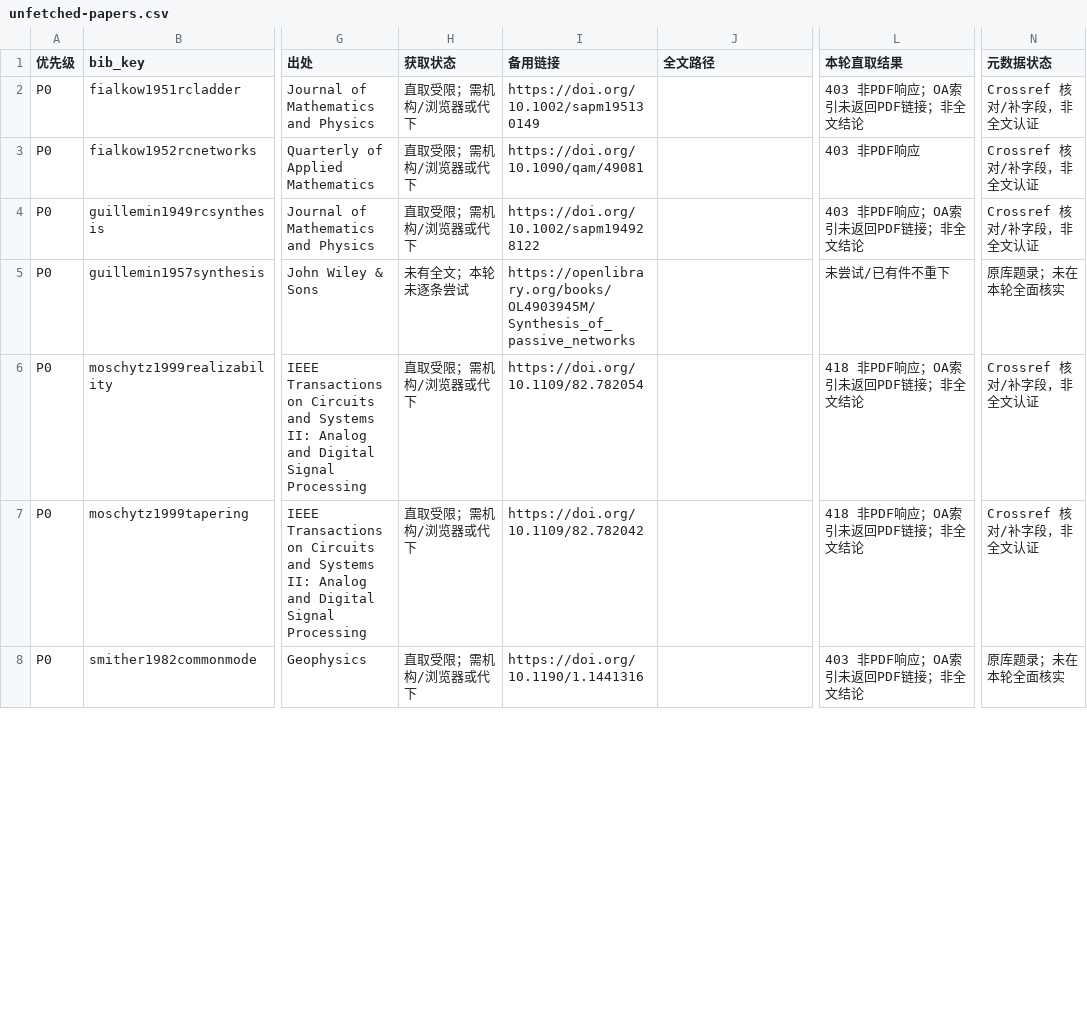
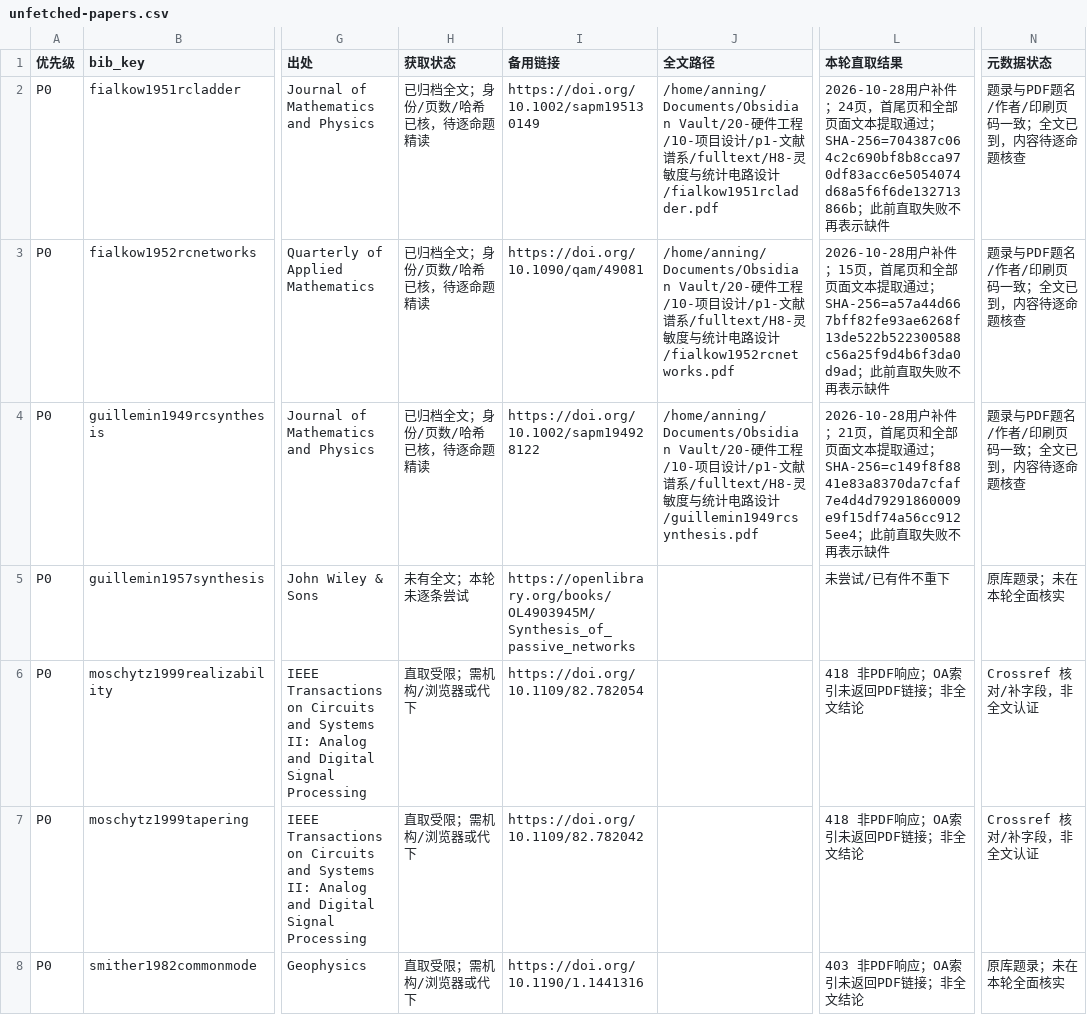
Before and after one commit to chenxi-z/de-drms, a CSV file: paper/unfetched-papers.csv, drawn as a sheet; only a part is shown, gaps mark what is left out; the diff covers the shown part only; the diff names each change by its address in the sheet, - before the commit and + after, or states it on an @@ line.

Commit message:
docs(paper): 归档用户补齐的四篇RC综合原文并同步总账
四份PDF核对题名、作者、首尾印刷页码和75页文本完整性，按bib key移入Obsidian H8；复制前后SHA-256一致后移除仓库暂存副本，外部PDF不入Git。

更新bib文件链接、索引、下载清单、文稿材料状态和交接入口，标为全文已到、待逐命题核读。同步上一轮新增三条题录的CSV记录，252条题录与总账一致；文献门禁0错误，保留4条既有警告。

```diff
--- a/paper/unfetched-papers.csv
+++ b/paper/unfetched-papers.csv
-H2:H4 (获取状态): 直取受限；需机构/浏览器或代下
+H2:H4 (获取状态): 已归档全文；身份/页数/哈希已核，待逐命题精读
-J2 (全文路径): (empty)
+J2 (全文路径): /home/anning/Documents/Obsidian Vault/20-硬件工程/10-项目设计/p1-文献谱系/fulltext/H8-灵敏度与统计电路设计/fialkow1951rcladder.pdf
-L2 (本轮直取结果): 403 非PDF响应；OA索引未返回PDF链接；非全文结论
+L2 (本轮直取结果): 2026-10-28用户补件；24页，首尾页和全部页面文本提取通过；SHA-256=704387c064c2c690bf8b8cca970df83acc6e5054074d68a5f6f6de132713866b；此前直取失败不再表示缺件
-N2:N4 (元数据状态): Crossref 核对/补字段，非全文认证
+N2:N4 (元数据状态): 题录与PDF题名/作者/印刷页码一致；全文已到，内容待逐命题核查
-J3 (全文路径): (empty)
+J3 (全文路径): /home/anning/Documents/Obsidian Vault/20-硬件工程/10-项目设计/p1-文献谱系/fulltext/H8-灵敏度与统计电路设计/fialkow1952rcnetworks.pdf
-L3 (本轮直取结果): 403 非PDF响应
+L3 (本轮直取结果): 2026-10-28用户补件；15页，首尾页和全部页面文本提取通过；SHA-256=a57a44d667bff82fe93ae6268f13de522b522300588c56a25f9d4b6f3da0d9ad；此前直取失败不再表示缺件
-J4 (全文路径): (empty)
+J4 (全文路径): /home/anning/Documents/Obsidian Vault/20-硬件工程/10-项目设计/p1-文献谱系/fulltext/H8-灵敏度与统计电路设计/guillemin1949rcsynthesis.pdf
-L4 (本轮直取结果): 403 非PDF响应；OA索引未返回PDF链接；非全文结论
+L4 (本轮直取结果): 2026-10-28用户补件；21页，首尾页和全部页面文本提取通过；SHA-256=c149f8f8841e83a8370da7cfaf7e4d4d79291860009e9f15df74a56cc9125ee4；此前直取失败不再表示缺件
```
Also changed, not shown: 3 added rows and 4 edited cells elsewhere in this file, 15 other files.
